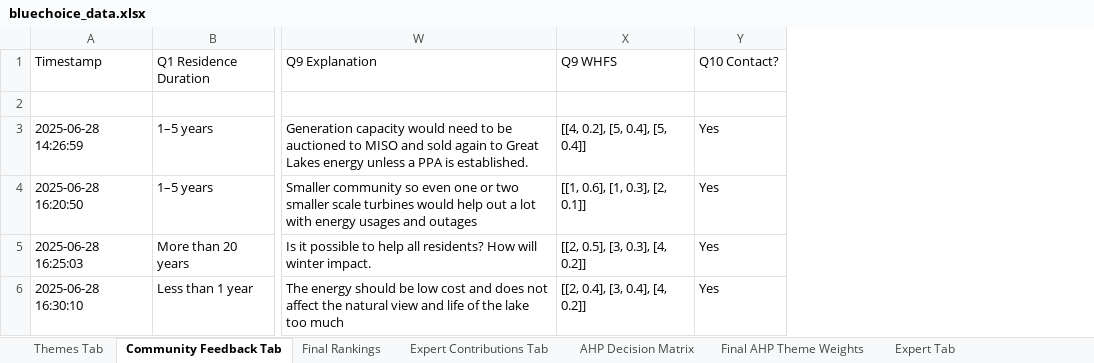
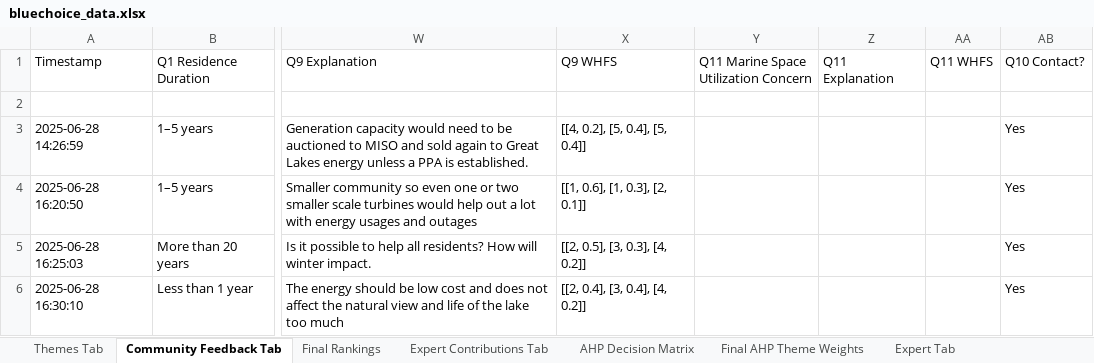
Before and after one commit to vishnu-vs-umich/WEC-Convergence-Work, an Excel workbook: streamlit_wec_full_app_repo/bluechoice_data.xlsx, sheet Community Feedback Tab, drawn as a sheet; only a part is shown, gaps mark what is left out; values as stored, in another font and other column widths than the file's, no borders; the diff covers the shown part only; the diff names each change by its address in the sheet, - before the commit and + after, or states it on an @@ line.

```diff
--- a/streamlit_wec_full_app_repo/bluechoice_data.xlsx (sheet Community Feedback Tab)
+++ b/streamlit_wec_full_app_repo/bluechoice_data.xlsx (sheet Community Feedback Tab)
+column Y, row 1: Q11 Marine Space Utilization Concern
+column Z (Q11 Explanation), empty
+column AA (Q11 WHFS), empty
```
Also changed, not shown: 14 added rows elsewhere in this sheet, sheet Expert Contributions Tab, sheet AHP Decision Matrix, sheet Final Rankings, sheet Final AHP Theme Weights, 1 other file.
